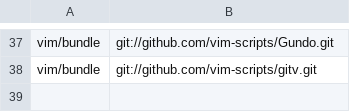
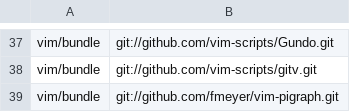
Before and after one commit to mkomitee/dotfiles, a CSV file: repositories.csv, drawn as a sheet; only a part is shown, gaps mark what is left out; the diff names each change by its address in the sheet, - before the commit and + after, or states it on an @@ line.

Commit message:
adding new colorscheme

```diff
--- a/repositories.csv
+++ b/repositories.csv
+row 39: vim/bundle | git://github.com/fmeyer/vim-pigraph.git
```
